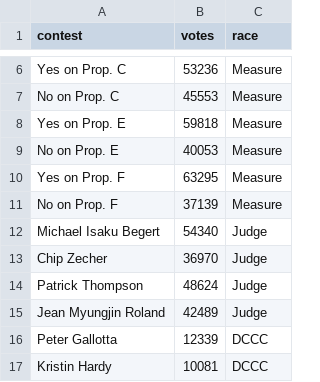
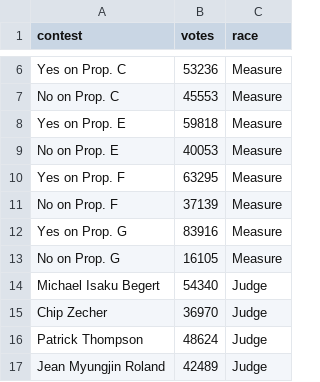
Before and after one commit to MissionLocal/interactives, a CSV file: docs/2024-DCCC-voteshare-spending/votes.csv, drawn as a sheet; only a part is shown, gaps mark what is left out; the shorter side is filled out with more unchanged rows; the diff names each change by its address in the sheet, - before the commit and + after, or states it on an @@ line.

```diff
--- a/docs/2024-DCCC-voteshare-spending/votes.csv
+++ b/docs/2024-DCCC-voteshare-spending/votes.csv
+row 12: Yes on Prop. G | 83916 | Measure
+row 13: No on Prop. G | 16105 | Measure
```
Also changed, not shown: docs/2024-DCCC-voteshare-spending/all_data.csv, 4 other files.
